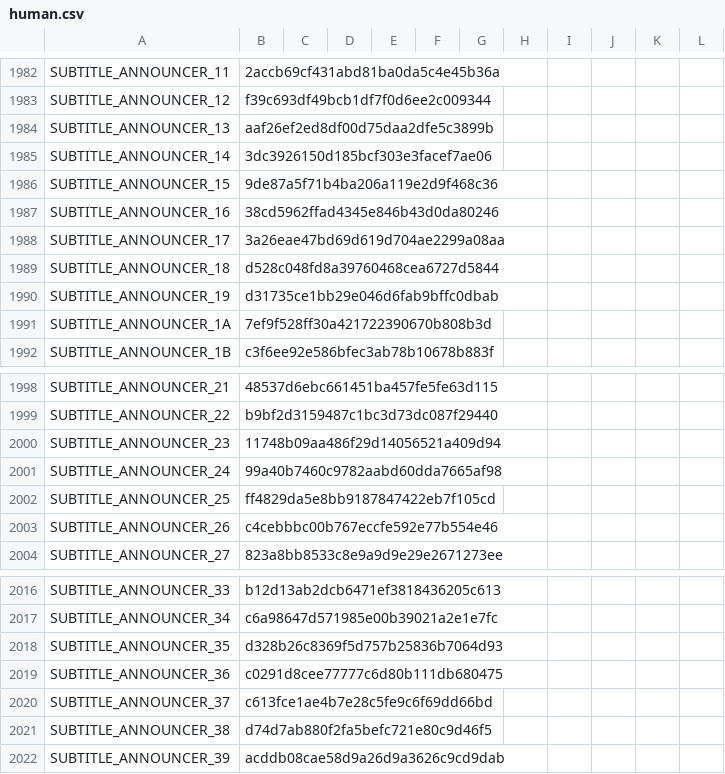
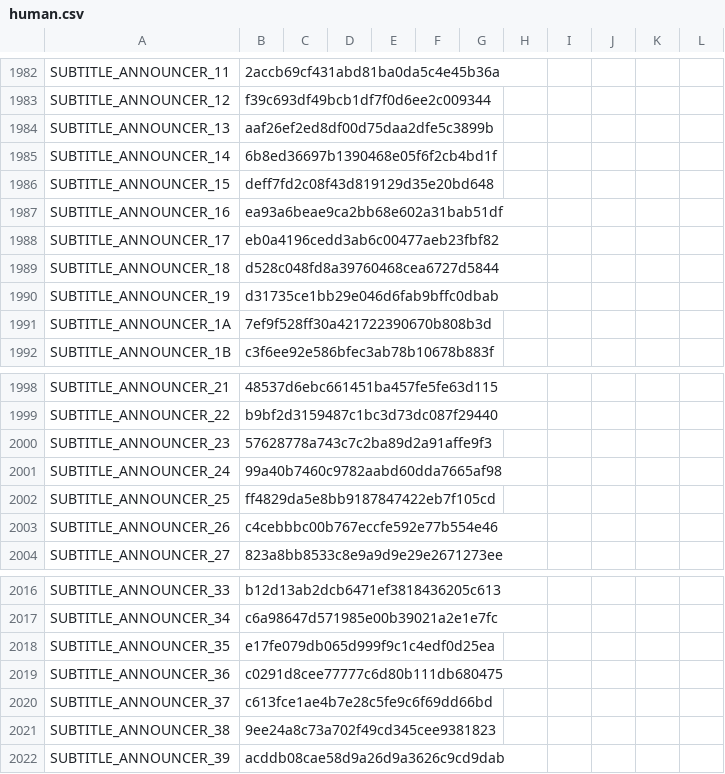
Before and after one commit to team-hippodrome/plethron, a CSV file: translations/human.csv, drawn as a sheet; only a part is shown, gaps mark what is left out.

```diff
--- a/translations/human.csv
+++ b/translations/human.csv
@@ -1984,6 +1984,6 @@ SUBTITLE_ANNOUNCER_12,f39c693df49bcb1df7f0d6ee2c009344,,,,,,,,,,
 SUBTITLE_ANNOUNCER_13,aaf26ef2ed8df00d75daa2dfe5c3899b,,,,,,,,,,
-SUBTITLE_ANNOUNCER_14,3dc3926150d185bcf303e3facef7ae06,,,,,,,,,,
-SUBTITLE_ANNOUNCER_15,9de87a5f71b4ba206a119e2d9f468c36,,,,,,,,,,
-SUBTITLE_ANNOUNCER_16,38cd5962ffad4345e846b43d0da80246,,,,,,,,,,
-SUBTITLE_ANNOUNCER_17,3a26eae47bd69d619d704ae2299a08aa,,,,,,,,,,
+SUBTITLE_ANNOUNCER_14,6b8ed36697b1390468e05f6f2cb4bd1f,,,,,,,,,,
+SUBTITLE_ANNOUNCER_15,deff7fd2c08f43d819129d35e20bd648,,,,,,,,,,
+SUBTITLE_ANNOUNCER_16,ea93a6beae9ca2bb68e602a31bab51df,,,,,,,,,,
+SUBTITLE_ANNOUNCER_17,eb0a4196cedd3ab6c00477aeb23fbf82,,,,,,,,,,
 SUBTITLE_ANNOUNCER_18,d528c048fd8a39760468cea6727d5844,,,,,,,,,,
@@ -1999,3 +1999,3 @@ SUBTITLE_ANNOUNCER_21,48537d6ebc661451ba457fe5fe63d115,,,,,,,,,,
 SUBTITLE_ANNOUNCER_22,b9bf2d3159487c1bc3d73dc087f29440,,,,,,,,,,
-SUBTITLE_ANNOUNCER_23,11748b09aa486f29d14056521a409d94,,,,,,,,,,
+SUBTITLE_ANNOUNCER_23,57628778a743c7c2ba89d2a91affe9f3,,,,,,,,,,
 SUBTITLE_ANNOUNCER_24,99a40b7460c9782aabd60dda7665af98,,,,,,,,,,
@@ -2017,6 +2017,6 @@ SUBTITLE_ANNOUNCER_33,b12d13ab2dcb6471ef3818436205c613,,,,,,,,,,
 SUBTITLE_ANNOUNCER_34,c6a98647d571985e00b39021a2e1e7fc,,,,,,,,,,
-SUBTITLE_ANNOUNCER_35,d328b26c8369f5d757b25836b7064d93,,,,,,,,,,
+SUBTITLE_ANNOUNCER_35,e17fe079db065d999f9c1c4edf0d25ea,,,,,,,,,,
 SUBTITLE_ANNOUNCER_36,c0291d8cee77777c6d80b111db680475,,,,,,,,,,
 SUBTITLE_ANNOUNCER_37,c613fce1ae4b7e28c5fe9c6f69dd66bd,,,,,,,,,,
-SUBTITLE_ANNOUNCER_38,d74d7ab880f2fa5befc721e80c9d46f5,,,,,,,,,,
+SUBTITLE_ANNOUNCER_38,9ee24a8c73a702f49cd345cee9381823,,,,,,,,,,
 SUBTITLE_ANNOUNCER_39,acddb08cae58d9a26d9a3626c9cd9dab,,,,,,,,,,
```
Also changed, not shown: translations/ai.csv, 6 other files.
